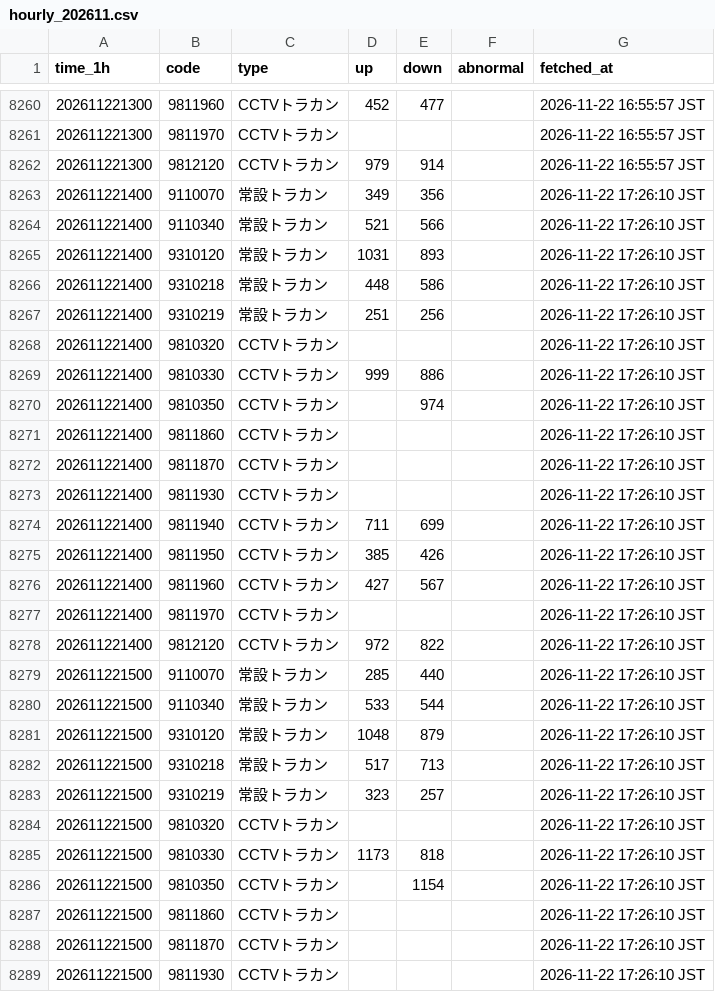
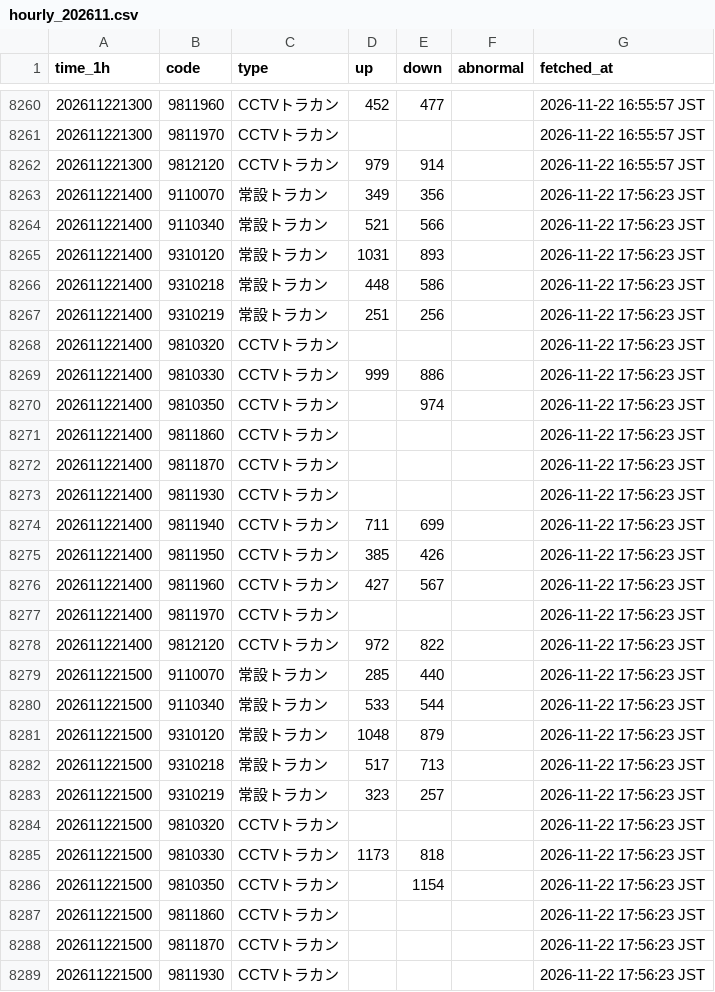
Before and after one commit to morimite2001/kagoshima-traffic-twin2026, a CSV file: history/hourly_202611.csv, drawn as a sheet; only a part is shown, gaps mark what is left out; the diff covers the shown part only.

```diff
--- a/history/hourly_202611.csv
+++ b/history/hourly_202611.csv
@@ -8262,28 +8262,28 @@
 202611221300,9812120,CCTVトラカン,979,914,,2026-11-22 16:55:57 JST
-202611221400,9110070,常設トラカン,349,356,,2026-11-22 17:26:10 JST
-202611221400,9110340,常設トラカン,521,566,,2026-11-22 17:26:10 JST
-202611221400,9310120,常設トラカン,1031,893,,2026-11-22 17:26:10 JST
-202611221400,9310218,常設トラカン,448,586,,2026-11-22 17:26:10 JST
-202611221400,9310219,常設トラカン,251,256,,2026-11-22 17:26:10 JST
-202611221400,9810320,CCTVトラカン,,,,2026-11-22 17:26:10 JST
-202611221400,9810330,CCTVトラカン,999,886,,2026-11-22 17:26:10 JST
-202611221400,9810350,CCTVトラカン,,974,,2026-11-22 17:26:10 JST
-202611221400,9811860,CCTVトラカン,,,,2026-11-22 17:26:10 JST
-202611221400,9811870,CCTVトラカン,,,,2026-11-22 17:26:10 JST
-202611221400,9811930,CCTVトラカン,,,,2026-11-22 17:26:10 JST
-202611221400,9811940,CCTVトラカン,711,699,,2026-11-22 17:26:10 JST
-202611221400,9811950,CCTVトラカン,385,426,,2026-11-22 17:26:10 JST
-202611221400,9811960,CCTVトラカン,427,567,,2026-11-22 17:26:10 JST
-202611221400,9811970,CCTVトラカン,,,,2026-11-22 17:26:10 JST
-202611221400,9812120,CCTVトラカン,972,822,,2026-11-22 17:26:10 JST
-202611221500,9110070,常設トラカン,285,440,,2026-11-22 17:26:10 JST
-202611221500,9110340,常設トラカン,533,544,,2026-11-22 17:26:10 JST
-202611221500,9310120,常設トラカン,1048,879,,2026-11-22 17:26:10 JST
-202611221500,9310218,常設トラカン,517,713,,2026-11-22 17:26:10 JST
-202611221500,9310219,常設トラカン,323,257,,2026-11-22 17:26:10 JST
-202611221500,9810320,CCTVトラカン,,,,2026-11-22 17:26:10 JST
-202611221500,9810330,CCTVトラカン,1173,818,,2026-11-22 17:26:10 JST
-202611221500,9810350,CCTVトラカン,,1154,,2026-11-22 17:26:10 JST
-202611221500,9811860,CCTVトラカン,,,,2026-11-22 17:26:10 JST
-202611221500,9811870,CCTVトラカン,,,,2026-11-22 17:26:10 JST
-202611221500,9811930,CCTVトラカン,,,,2026-11-22 17:26:10 JST
+202611221400,9110070,常設トラカン,349,356,,2026-11-22 17:56:23 JST
+202611221400,9110340,常設トラカン,521,566,,2026-11-22 17:56:23 JST
+202611221400,9310120,常設トラカン,1031,893,,2026-11-22 17:56:23 JST
+202611221400,9310218,常設トラカン,448,586,,2026-11-22 17:56:23 JST
+202611221400,9310219,常設トラカン,251,256,,2026-11-22 17:56:23 JST
+202611221400,9810320,CCTVトラカン,,,,2026-11-22 17:56:23 JST
+202611221400,9810330,CCTVトラカン,999,886,,2026-11-22 17:56:23 JST
+202611221400,9810350,CCTVトラカン,,974,,2026-11-22 17:56:23 JST
+202611221400,9811860,CCTVトラカン,,,,2026-11-22 17:56:23 JST
+202611221400,9811870,CCTVトラカン,,,,2026-11-22 17:56:23 JST
+202611221400,9811930,CCTVトラカン,,,,2026-11-22 17:56:23 JST
+202611221400,9811940,CCTVトラカン,711,699,,2026-11-22 17:56:23 JST
+202611221400,9811950,CCTVトラカン,385,426,,2026-11-22 17:56:23 JST
+202611221400,9811960,CCTVトラカン,427,567,,2026-11-22 17:56:23 JST
+202611221400,9811970,CCTVトラカン,,,,2026-11-22 17:56:23 JST
+202611221400,9812120,CCTVトラカン,972,822,,2026-11-22 17:56:23 JST
+202611221500,9110070,常設トラカン,285,440,,2026-11-22 17:56:23 JST
+202611221500,9110340,常設トラカン,533,544,,2026-11-22 17:56:23 JST
+202611221500,9310120,常設トラカン,1048,879,,2026-11-22 17:56:23 JST
+202611221500,9310218,常設トラカン,517,713,,2026-11-22 17:56:23 JST
+202611221500,9310219,常設トラカン,323,257,,2026-11-22 17:56:23 JST
+202611221500,9810320,CCTVトラカン,,,,2026-11-22 17:56:23 JST
+202611221500,9810330,CCTVトラカン,1173,818,,2026-11-22 17:56:23 JST
+202611221500,9810350,CCTVトラカン,,1154,,2026-11-22 17:56:23 JST
+202611221500,9811860,CCTVトラカン,,,,2026-11-22 17:56:23 JST
+202611221500,9811870,CCTVトラカン,,,,2026-11-22 17:56:23 JST
+202611221500,9811930,CCTVトラカン,,,,2026-11-22 17:56:23 JST
```
Also changed, not shown: 21 edited cells elsewhere in this file, history/202611.csv, 3 other files.
